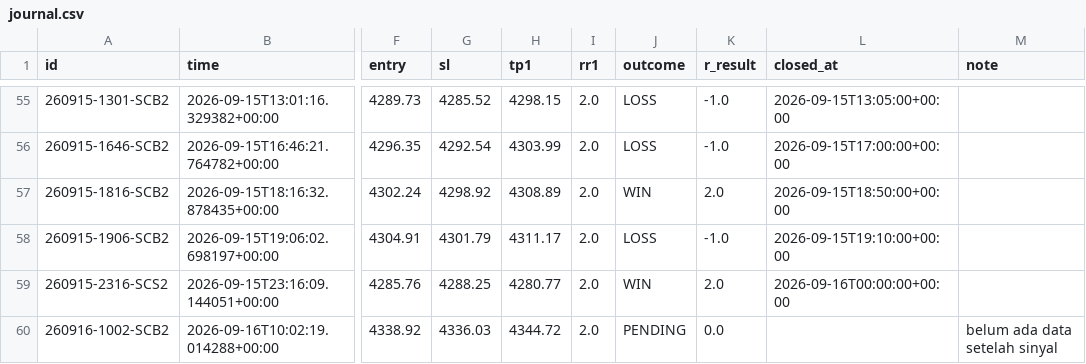
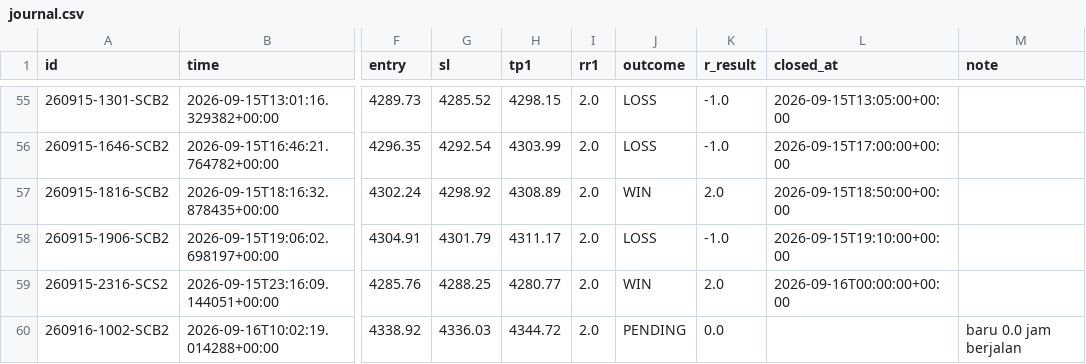
Before and after one commit to thesarpandjiux/xausignal, a CSV file: journal.csv, drawn as a sheet; only a part is shown, gaps mark what is left out; the diff names each change by its address in the sheet, - before the commit and + after, or states it on an @@ line.

```diff
--- a/journal.csv
+++ b/journal.csv
-M60 (note): belum ada data setelah sinyal
+M60 (note): baru 0.0 jam berjalan
```
Also changed, not shown: journal_shadow.csv, scalp_decisions.csv, 2 other files.
